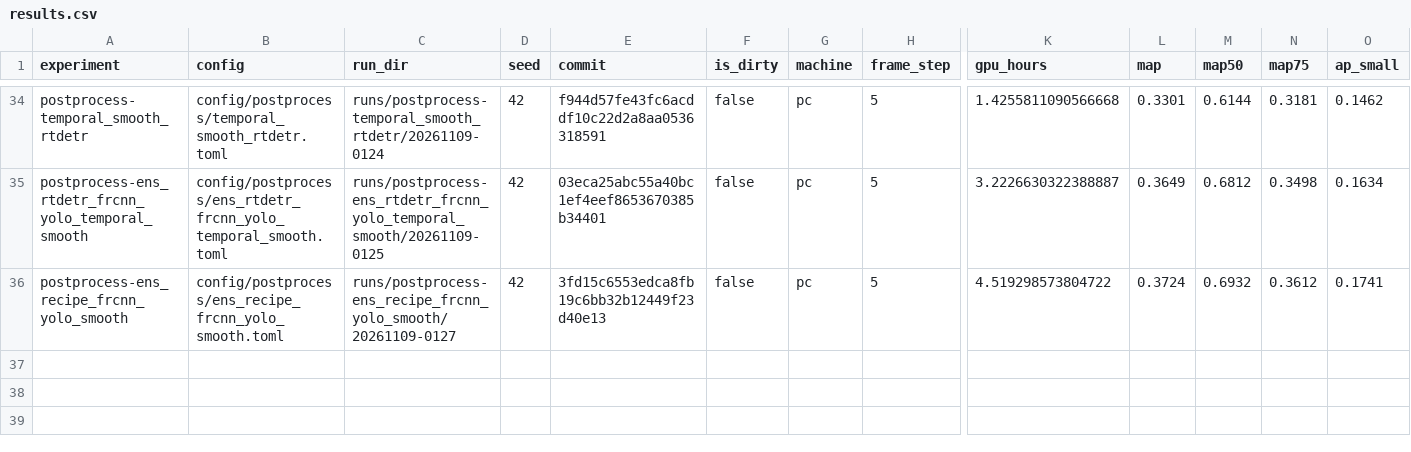
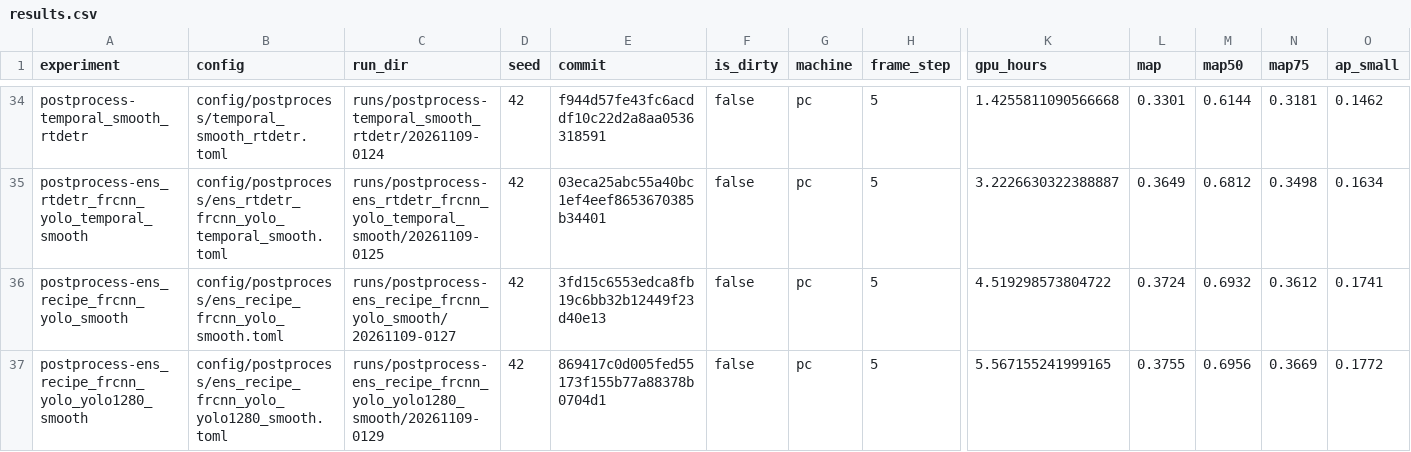
Before and after one commit to kerfmanner/object_detection_hw2, a CSV file: experiments/results.csv, drawn as a sheet; only a part is shown, gaps mark what is left out; rows hold the shown columns only; the diff names each change by its address in the sheet, - before the commit and + after, or states it on an @@ line.

Commit message:
exp: postprocess-ens_recipe_frcnn_yolo_yolo1280_smooth val mAP 0.3755, AP50 0.6956, AP_small 0.1772, mAP <= 1920 px 0.3559
Run runs/postprocess-ens_recipe_frcnn_yolo_yolo1280_smooth/20261109-0129, config config/postprocess/ens_recipe_frcnn_yolo_yolo1280_smooth.toml; row in experiments/results.csv.

```diff
--- a/experiments/results.csv
+++ b/experiments/results.csv
+row 37: postprocess-ens_recipe_frcnn_yolo_yolo1280_smooth | config/postprocess/ens_recipe_frcnn_yolo_yolo1280_smooth.toml | runs/postprocess-ens_recipe_frcnn_yolo_yolo1280_smooth/20261109-0129 | 42 | 869417c0d005fed55173f155b77a88378b0704d1 | false | pc | 5 | 5.567155241999165 | 0.3755 | 0.6956 | 0.3669 | 0.1772
```
